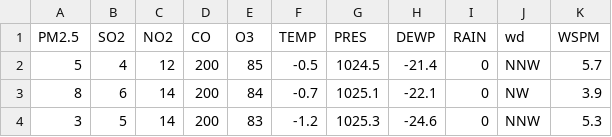
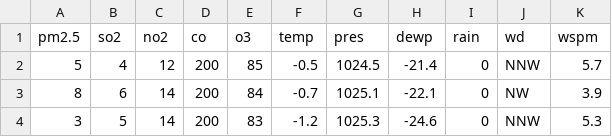
Before and after one commit to Ahmed-Almakki/AeroOps-Real-Time-Air-Quality-Forecasting-Continuous-Training-Pipeline, a CSV file: src/model_managment/golden_dataset.csv, drawn as a sheet; only a part is shown; removed rows and columns are numbered as before the commit, all else as after; the diff names each change by its address in the sheet, - before the commit and + after, or states it on an @@ line.

Commit message:
system wroking perfectly, ingesting data, predicting and retraining

```diff
--- a/src/model_managment/golden_dataset.csv
+++ b/src/model_managment/golden_dataset.csv
-row 1: PM2.5 | SO2 | NO2 | CO | O3 | TEMP | PRES | DEWP | RAIN | wd | WSPM
+row 1: pm2.5 | so2 | no2 | co | o3 | temp | pres | dewp | rain | wd | wspm
```
Also changed, not shown: 7 other files.
